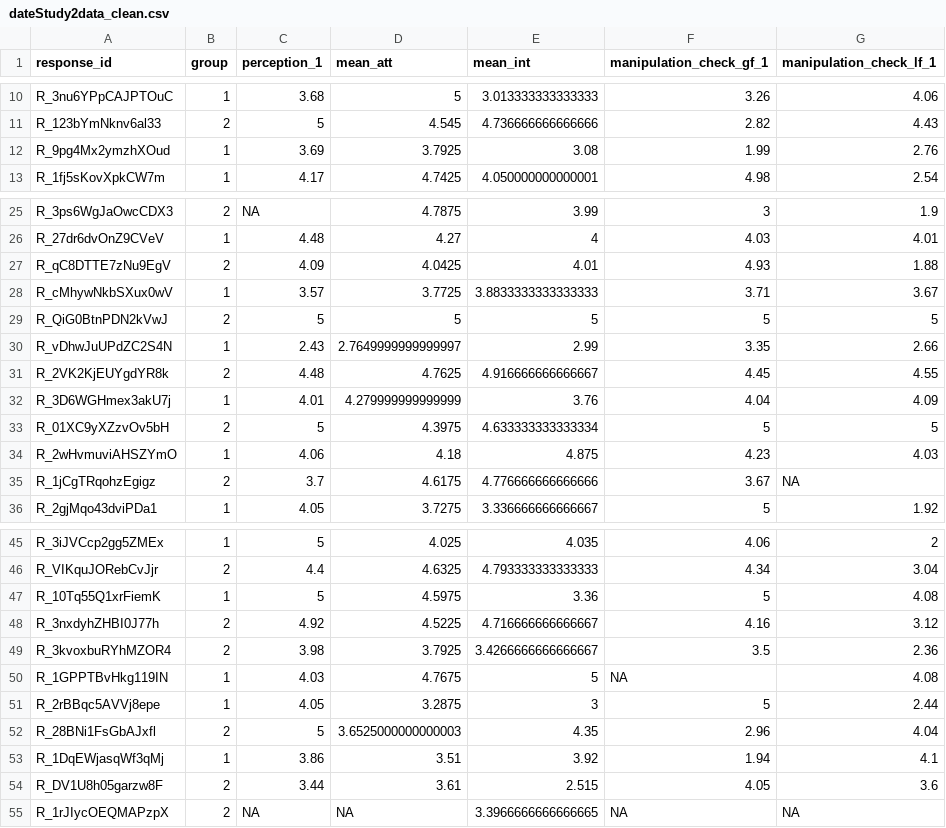
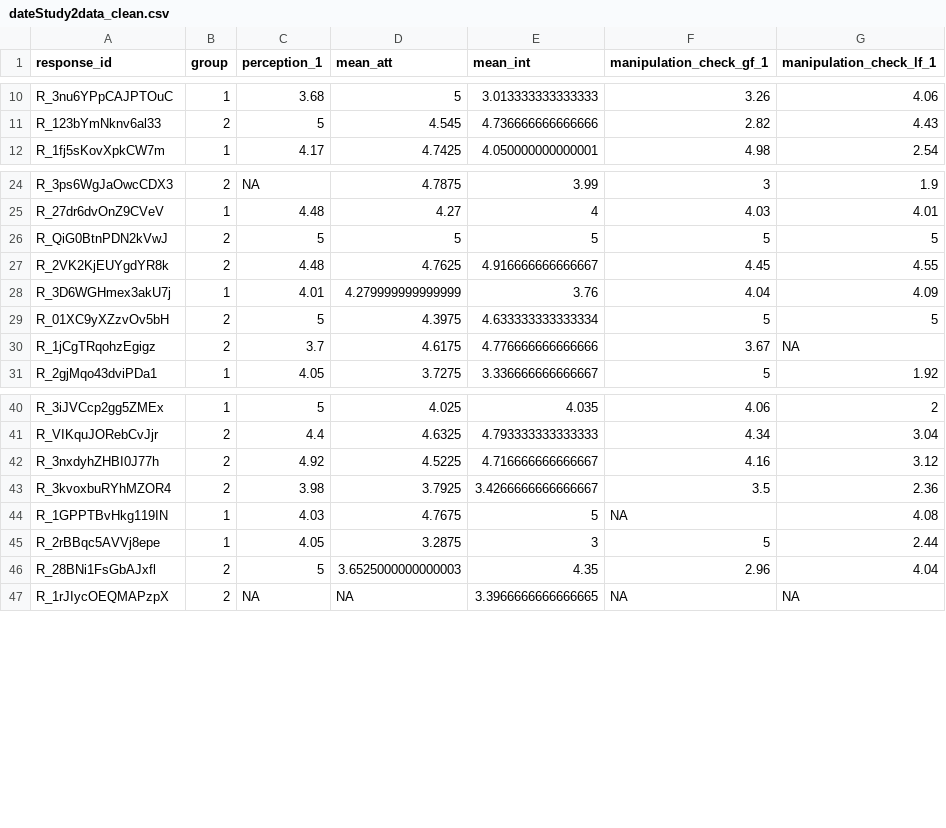
Before and after one commit to jenrichmond/jennyC_hons, a CSV file: data/dateStudy2data_clean.csv, drawn as a sheet; only a part is shown, gaps mark what is left out.

Commit message:
added response check

```diff
--- a/data/dateStudy2data_clean.csv
+++ b/data/dateStudy2data_clean.csv
@@ -11,3 +11,2 @@ R_3nu6YPpCAJPTOuC,1,3.68,5,3.013333333333333,3.26,4.06
 R_123bYmNknv6al33,2,5,4.545,4.736666666666666,2.82,4.43
-R_9pg4Mx2ymzhXOud,1,3.69,3.7925,3.08,1.99,2.76
 R_1fj5sKovXpkCW7m,1,4.17,4.7425,4.050000000000001,4.98,2.54
@@ -26,6 +25,3 @@ R_3ps6WgJaOwcCDX3,2,NA,4.7875,3.99,3,1.9
 R_27dr6dvOnZ9CVeV,1,4.48,4.27,4,4.03,4.01
-R_qC8DTTE7zNu9EgV,2,4.09,4.0425,4.01,4.93,1.88
-R_cMhywNkbSXux0wV,1,3.57,3.7725,3.8833333333333333,3.71,3.67
 R_QiG0BtnPDN2kVwJ,2,5,5,5,5,5
-R_vDhwJuUPdZC2S4N,1,2.43,2.7649999999999997,2.99,3.35,2.66
 R_2VK2KjEUYgdYR8k,2,4.48,4.7625,4.916666666666667,4.45,4.55
@@ -33,3 +29,2 @@ R_3D6WGHmex3akU7j,1,4.01,4.279999999999999,3.76,4.04,4.09
 R_01XC9yXZzvOv5bH,2,5,4.3975,4.633333333333334,5,5
-R_2wHvmuviAHSZYmO,1,4.06,4.18,4.875,4.23,4.03
 R_1jCgTRqohzEgigz,2,3.7,4.6175,4.776666666666666,3.67,NA
@@ -46,3 +41,2 @@ R_3iJVCcp2gg5ZMEx,1,5,4.025,4.035,4.06,2
 R_VIKquJORebCvJjr,2,4.4,4.6325,4.793333333333333,4.34,3.04
-R_10Tq55Q1xrFiemK,1,5,4.5975,3.36,5,4.08
 R_3nxdyhZHBI0J77h,2,4.92,4.5225,4.716666666666667,4.16,3.12
@@ -52,4 +46,2 @@ R_2rBBqc5AVVj8epe,1,4.05,3.2875,3,5,2.44
 R_28BNi1FsGbAJxfl,2,5,3.6525000000000003,4.35,2.96,4.04
-R_1DqEWjasqWf3qMj,1,3.86,3.51,3.92,1.94,4.1
-R_DV1U8h05garzw8F,2,3.44,3.61,2.515,4.05,3.6
 R_1rJIycOEQMAPzpX,2,NA,NA,3.3966666666666665,NA,NA
```
Also changed, not shown: 1 other file.
